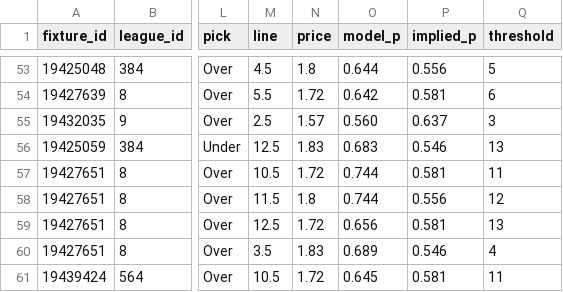
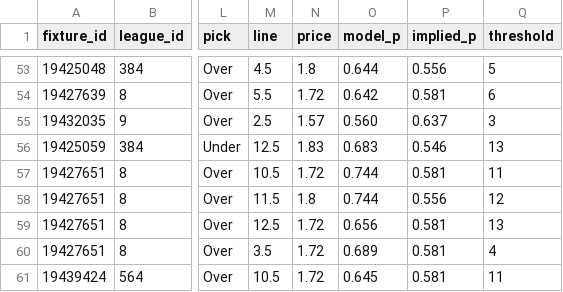
Before and after one commit to jackdoak17-cyber/Betting, a CSV file: data/value_bets/sheets/team_shots_sot_v4_bets.csv, drawn as a sheet; only a part is shown, gaps mark what is left out; the diff names each change by its address in the sheet, - before the commit and + after, or states it on an @@ line.

```diff
--- a/data/value_bets/sheets/team_shots_sot_v4_bets.csv
+++ b/data/value_bets/sheets/team_shots_sot_v4_bets.csv
-N60 (price): 1.83
+N60 (price): 1.72
-P60 (implied_p): 0.546
+P60 (implied_p): 0.581
```
Also changed, not shown: 3 other files.
